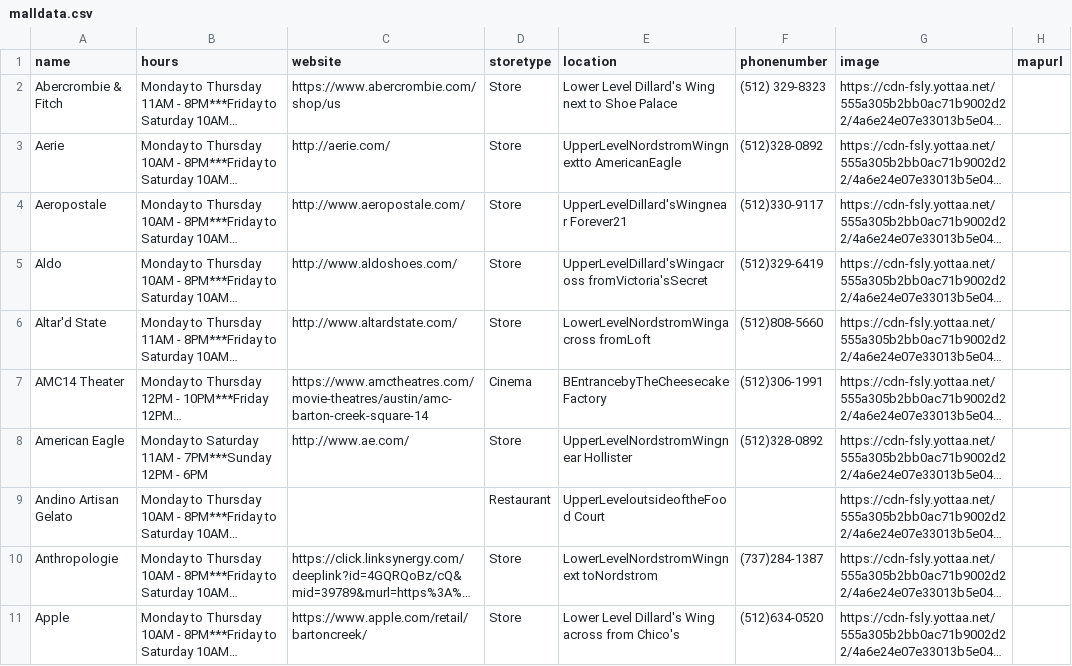
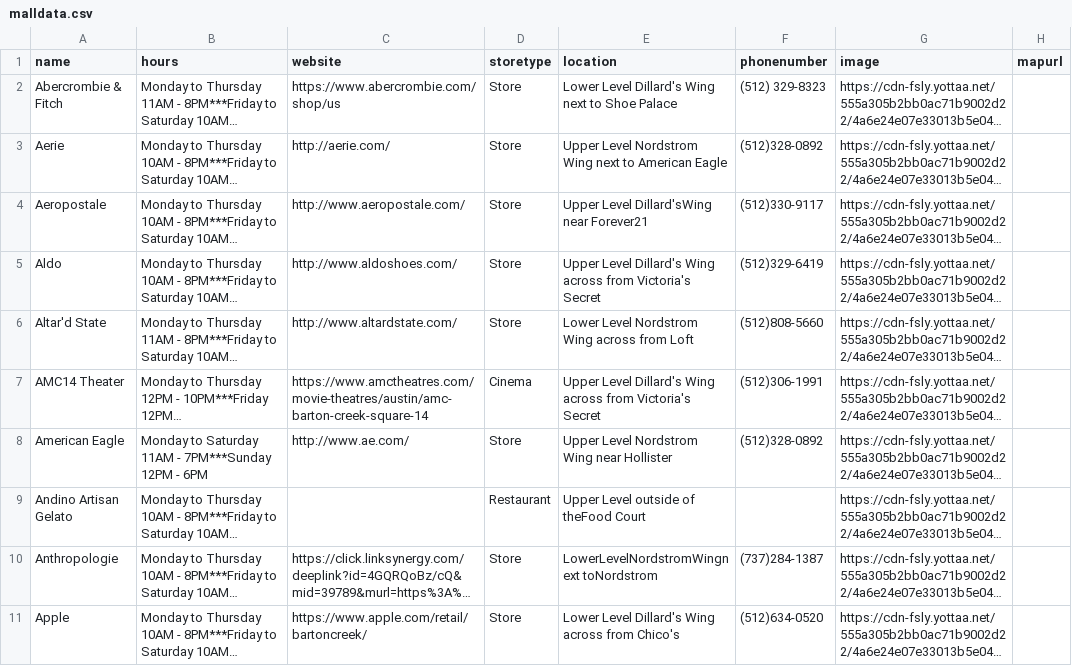
Before and after one commit to meghanainaganti/ShoppingSpree, a CSV file: ShoppingSpree/malldata.csv, drawn as a sheet; only a part is shown; long unchanged cells end in …; the diff names each change by its address in the sheet, - before the commit and + after, or states it on an @@ line.

```diff
--- a/ShoppingSpree/malldata.csv
+++ b/ShoppingSpree/malldata.csv
-E3 (location): UpperLevelNordstromWingnextto AmericanEagle
+E3 (location): Upper Level Nordstrom Wing next to American Eagle
-E4 (location): UpperLevelDillard'sWingnear Forever21
+E4 (location): Upper Level Dillard'sWing near Forever21
-E5 (location): UpperLevelDillard'sWingacross fromVictoria'sSecret
+E5 (location): Upper Level Dillard's Wing across from Victoria's Secret
-E6 (location): LowerLevelNordstromWingacross fromLoft
+E6 (location): Lower Level Nordstrom Wing across from Loft
-E7 (location): BEntrancebyTheCheesecake Factory
+E7 (location): Upper Level Dillard's Wing across from Victoria's Secret
-E8 (location): UpperLevelNordstromWingnear Hollister
+E8 (location): Upper Level Nordstrom Wing near Hollister
-E9 (location): UpperLeveloutsideoftheFood Court
+E9 (location): Upper Level outside of theFood Court
```
Also changed, not shown: 5 other files.
